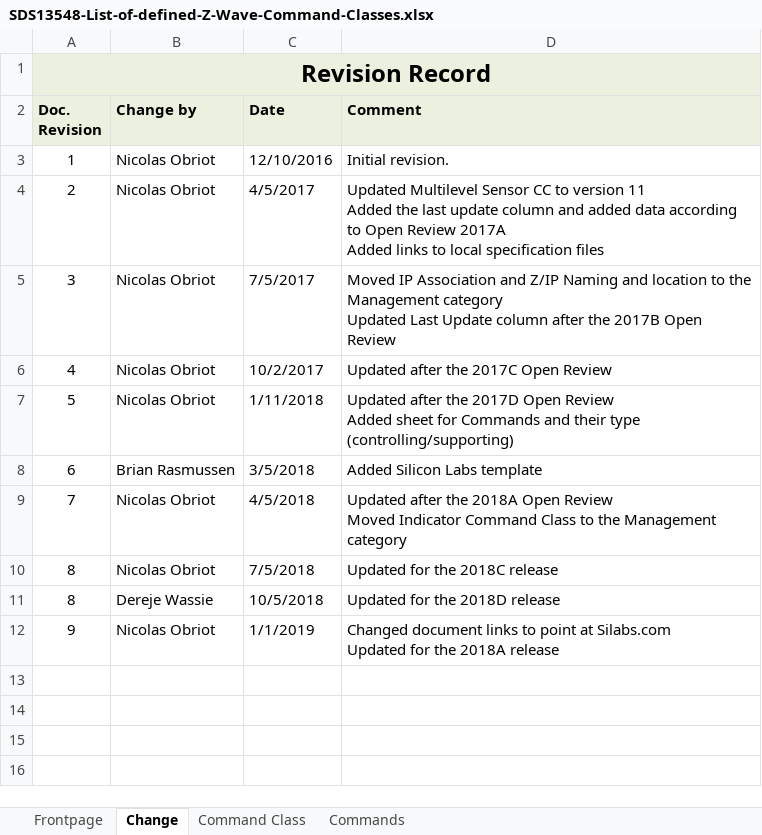
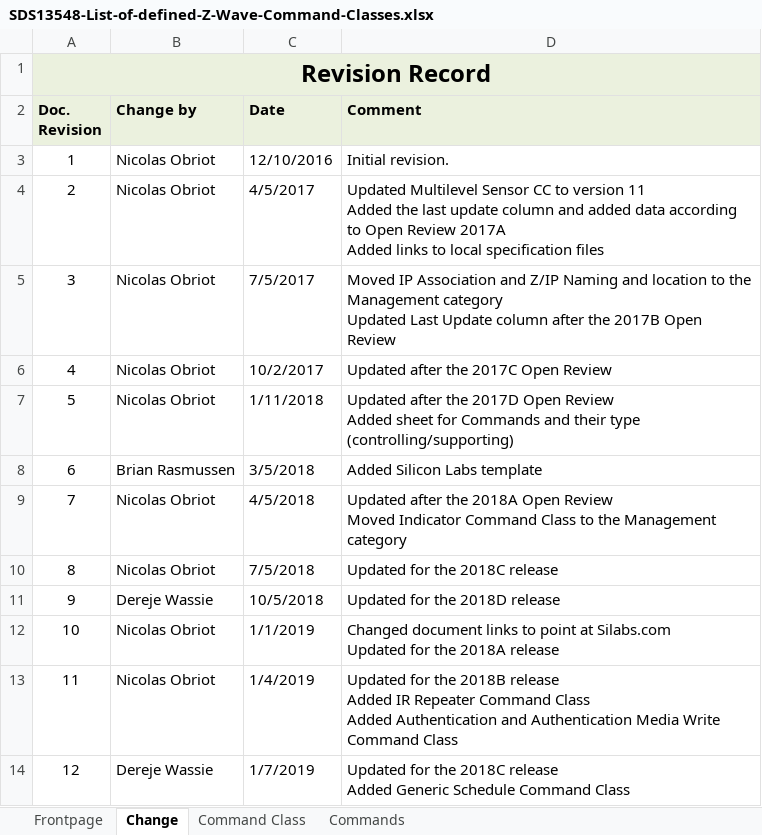
Before and after one commit to zwave-js/node-zwave-js, an Excel workbook: specs/SDS13548-List-of-defined-Z-Wave-Command-Classes.xlsx, sheet Change, drawn as a sheet; values as stored, in another font and other column widths than the file's, no borders; ↵ is a line break in a cell; the diff names each change by its address in the sheet, - before the commit and + after, or states it on an @@ line.

```diff
--- a/specs/SDS13548-List-of-defined-Z-Wave-Command-Classes.xlsx (sheet Change)
+++ b/specs/SDS13548-List-of-defined-Z-Wave-Command-Classes.xlsx (sheet Change)
-A11 (Doc. Revision): 8
+A11 (Doc. Revision): 9
-A12 (Doc. Revision): 9
+A12 (Doc. Revision): 10
+row 13: 11 | Nicolas Obriot | 1/4/2019 | Updated for the 2018B release ↵ Added IR Repeater Command Class ↵ Added Authentication and Authentication Media Write Command Class
+row 14: 12 | Dereje Wassie | 1/7/2019 | Updated for the 2018C release ↵ Added Generic Schedule Command Class
```
Also changed, not shown: sheet Commands, sheet Command Class, charts or pictures, 1 other file.
